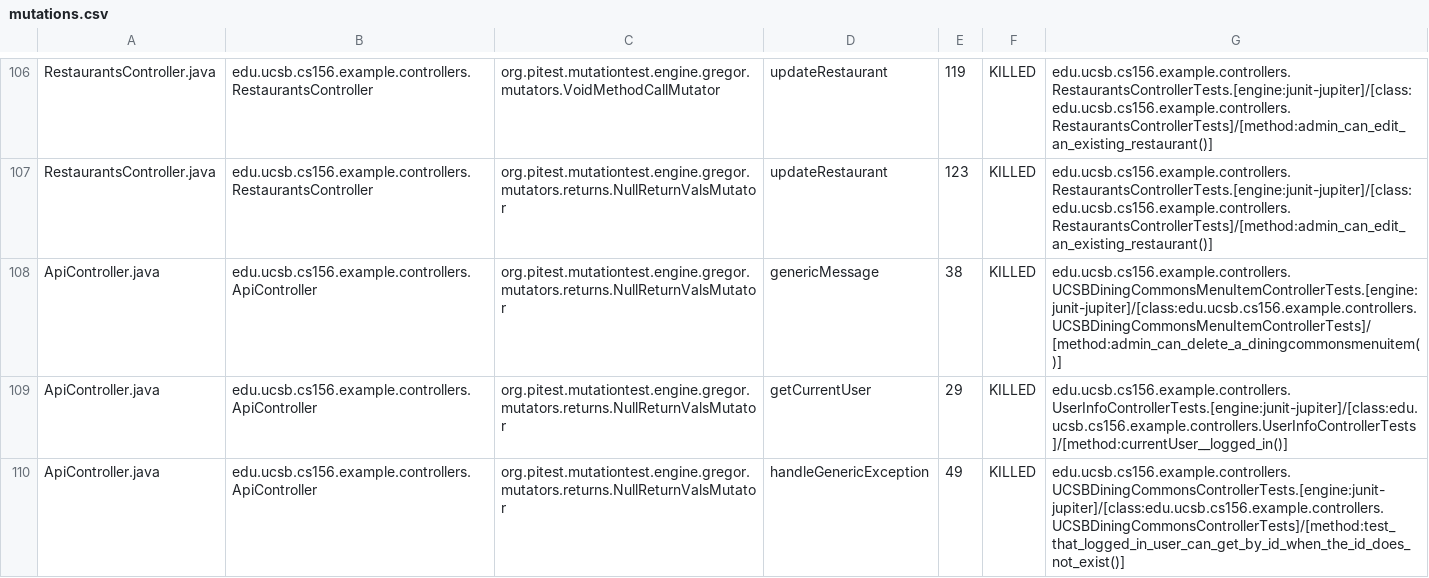
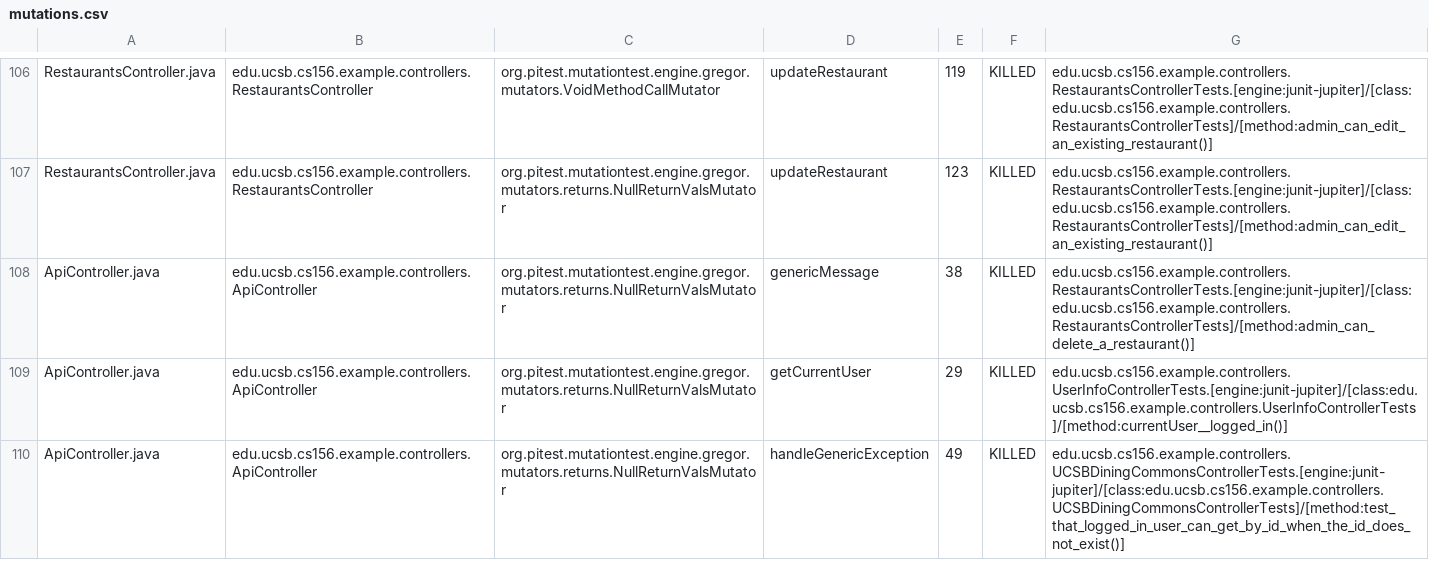
Before and after one commit to ucsb-cs156-f24/team02-f24-12, a CSV file: prs/68/pitest/mutations.csv, drawn as a sheet; only a part is shown, gaps mark what is left out.

Commit message:
Deploying to gh-pages from @ ucsb-cs156-f24/team02-f24-12@4fc9b069f6ae549de0b3183e7476b8e1a3cd6acd 🚀

```diff
--- a/prs/68/pitest/mutations.csv
+++ b/prs/68/pitest/mutations.csv
@@ -107,3 +107,3 @@ RestaurantsController.java,edu.ucsb.cs156.example.controllers.RestaurantsControl
 RestaurantsController.java,edu.ucsb.cs156.example.controllers.RestaurantsController,org.pitest.mutationtest.engine.gregor.mutators.returns.NullReturnValsMutator,updateRestaurant,123,KILLED,edu.ucsb.cs156.example.controllers.RestaurantsControllerTests.[engine:junit-jupiter]/[class:edu.ucsb.cs156.example.controllers.RestaurantsControllerTests]/[method:admin_can_edit_an_existing_restaurant()]
-ApiController.java,edu.ucsb.cs156.example.controllers.ApiController,org.pitest.mutationtest.engine.gregor.mutators.returns.NullReturnValsMutator,genericMessage,38,KILLED,edu.ucsb.cs156.example.controllers.UCSBDiningCommonsMenuItemControllerTests.[engine:junit-jupiter]/[class:edu.ucsb.cs156.example.controllers.UCSBDiningCommonsMenuItemControllerTests]/[method:admin_can_delete_a_diningcommonsmenuitem()]
+ApiController.java,edu.ucsb.cs156.example.controllers.ApiController,org.pitest.mutationtest.engine.gregor.mutators.returns.NullReturnValsMutator,genericMessage,38,KILLED,edu.ucsb.cs156.example.controllers.RestaurantsControllerTests.[engine:junit-jupiter]/[class:edu.ucsb.cs156.example.controllers.RestaurantsControllerTests]/[method:admin_can_delete_a_restaurant()]
 ApiController.java,edu.ucsb.cs156.example.controllers.ApiController,org.pitest.mutationtest.engine.gregor.mutators.returns.NullReturnValsMutator,getCurrentUser,29,KILLED,edu.ucsb.cs156.example.controllers.UserInfoControllerTests.[engine:junit-jupiter]/[class:edu.ucsb.cs156.example.controllers.UserInfoControllerTests]/[method:currentUser__logged_in()]
```
Also changed, not shown: 14 other files.
